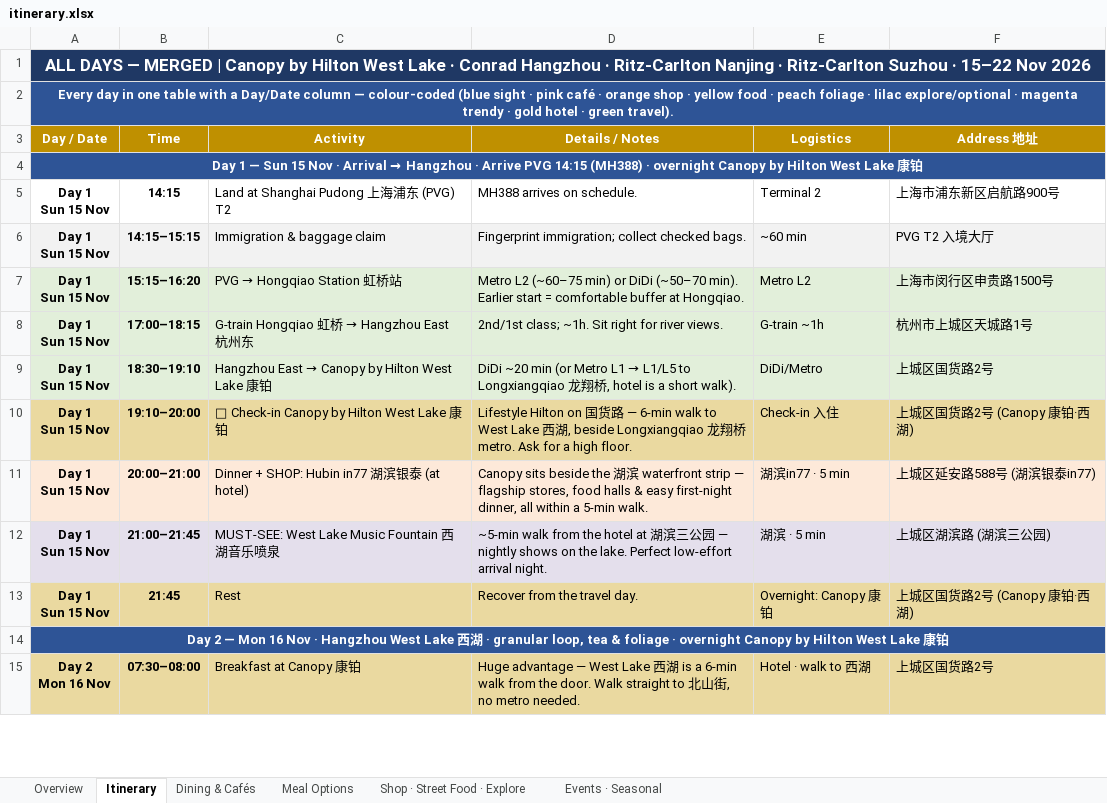
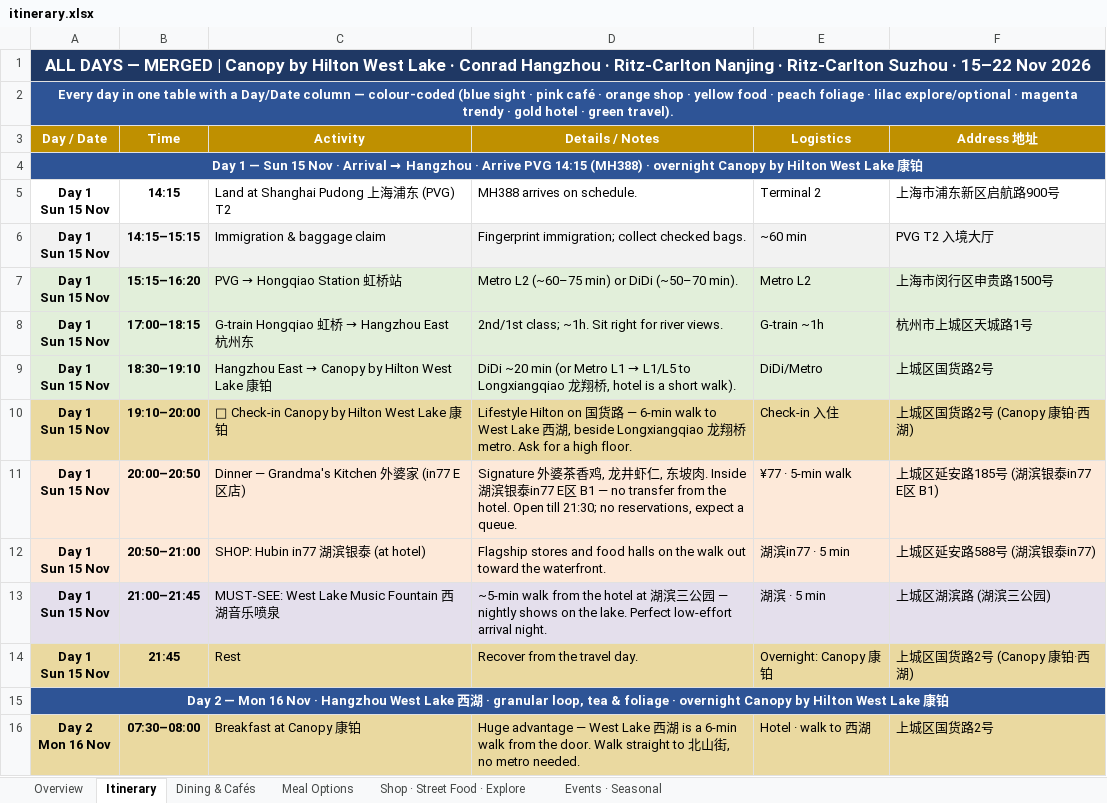
Before and after one commit to lotzehaw-coder/jiangnan-trip-planner, an Excel workbook: tools/itinerary.xlsx, sheet Itinerary, drawn as a sheet; only a part is shown; values as stored, in another font and other column widths than the file's, no borders; addresses are those after the commit; ↵ is a line break in a cell; the diff covers the shown part only; the diff names each change by its address in the sheet, - before the commit and + after, or states it on an @@ line.

```diff
--- a/tools/itinerary.xlsx (sheet Itinerary)
+++ b/tools/itinerary.xlsx (sheet Itinerary)
-D7 (Details / Notes): …(~50–70 min). Earlier start = comfortable buffer at Hongqiao.
+D7 (Details / Notes): …(~50–70 min).
+row 11: Day 1 ↵ Sun 15 Nov | 20:00–20:50 | Dinner — Grandma's Kitchen 外婆家 (in77 E区店) | Signature 外婆茶香鸡, 龙井虾仁, 东坡肉. Inside 湖滨银泰in77 E区 B1 — no transfer from the hotel. Open till 21:30; no reservations, expect a queue. | ¥77 · 5-min walk | 上城区延安路185号 (湖滨银泰in77 E区 B1)
-B12 (Time): 20:00–21:00
+B12 (Time): 20:50–21:00
-C12 (Activity): Dinner + SHOP: Hubin in77 湖滨银泰 (at hotel)
+C12 (Activity): SHOP: Hubin in77 湖滨银泰 (at hotel)
-D12 (Details / Notes): Canopy sits beside the 湖滨 waterfront strip — flagship stores, food halls & easy first-night dinner, all within a 5-min walk.
+D12 (Details / Notes): Flagship stores and food halls on the walk out toward the waterfront.
```
Also changed, not shown: 4 added rows, 4 removed rows and 30 edited cells elsewhere in this sheet, 1 other file.
